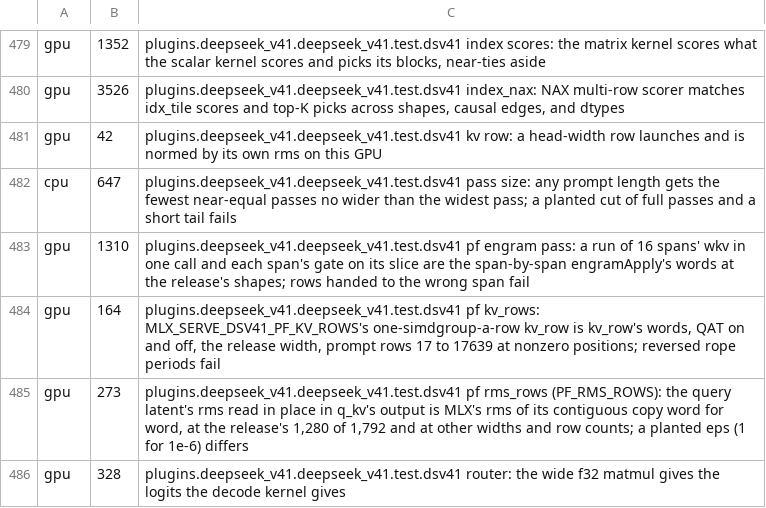
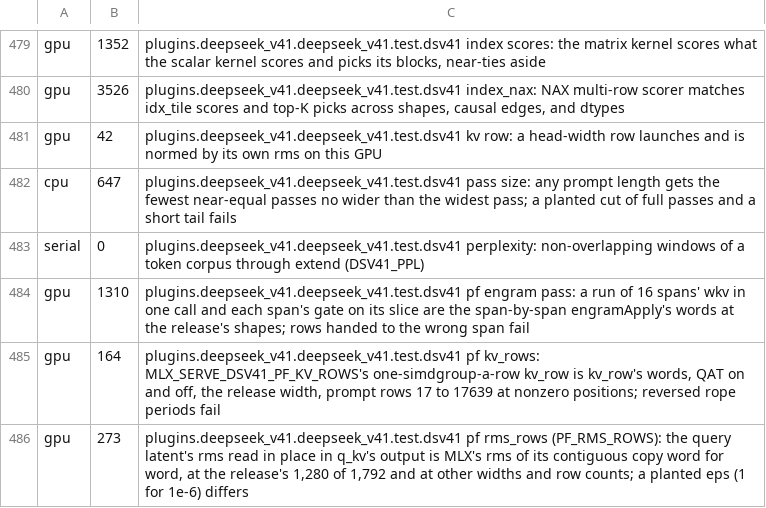
Before and after one commit to ddalcu/mlx-serve, a TSV file: build/test_plan.tsv, drawn as a sheet; only a part is shown, gaps mark what is left out; the shorter side is filled out with more unchanged rows.

Commit message:
test plan: the DeepSeek-V4.1 perplexity fixture runs in the serial lane
With DSV41_PPL set it holds the whole pack (400+ GB) for minutes; unplanned it ran as a 20 ms CPU test beside the
other shards.

```diff
--- a/build/test_plan.tsv
+++ b/build/test_plan.tsv
@@ -482,2 +482,3 @@ gpu	42	plugins.deepseek_v41.deepseek_v41.test.dsv41 kv row: a head-width row lau
 cpu	647	plugins.deepseek_v41.deepseek_v41.test.dsv41 pass size: any prompt length gets the fewest near-equal passes no wider than the widest pass; a planted cut of full passes and a short tail fails
+serial	0	plugins.deepseek_v41.deepseek_v41.test.dsv41 perplexity: non-overlapping windows of a token corpus through extend (DSV41_PPL)
 gpu	1310	plugins.deepseek_v41.deepseek_v41.test.dsv41 pf engram pass: a run of 16 spans' wkv in one call and each span's gate on its slice are the span-by-span engramApply's words at the release's shapes; rows handed to the wrong span fail
```
Also changed, not shown: 1 other file.
